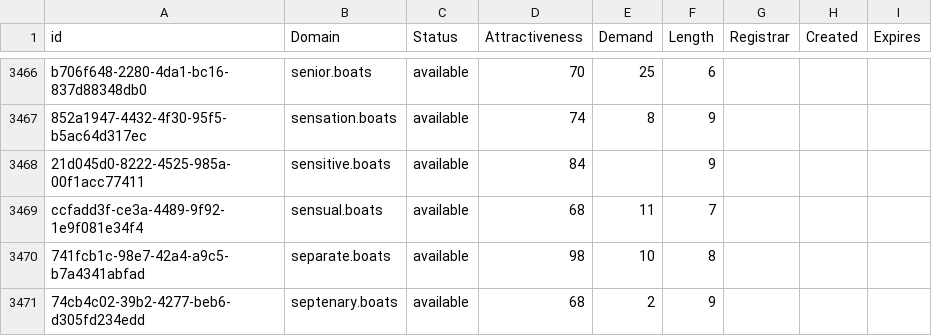
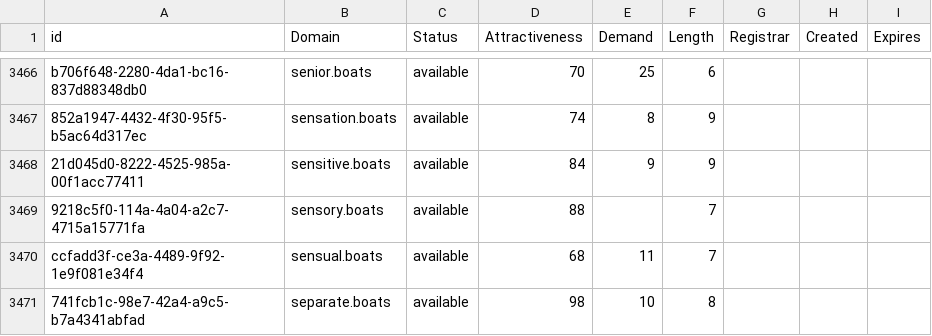
Before and after one commit to UniqueDomains/boats-oneword-domains, a CSV file: boats.csv, drawn as a sheet; only a part is shown, gaps mark what is left out; the shorter side is filled out with more unchanged rows.

Commit message:
Domains update

```diff
--- a/boats.csv
+++ b/boats.csv
@@ -3467,3 +3467,4 @@ b706f648-2280-4da1-bc16-837d88348db0,senior.boats,available,70,25,6,,,
 852a1947-4432-4f30-95f5-b5ac64d317ec,sensation.boats,available,74,8,9,,,
-21d045d0-8222-4525-985a-00f1acc77411,sensitive.boats,available,84,,9,,,
+21d045d0-8222-4525-985a-00f1acc77411,sensitive.boats,available,84,9,9,,,
+9218c5f0-114a-4a04-a2c7-4715a15771fa,sensory.boats,available,88,,7,,,
 ccfadd3f-ce3a-4489-9f92-1e9f081e34f4,sensual.boats,available,68,11,7,,,
```
Also changed, not shown: 2 other files.
